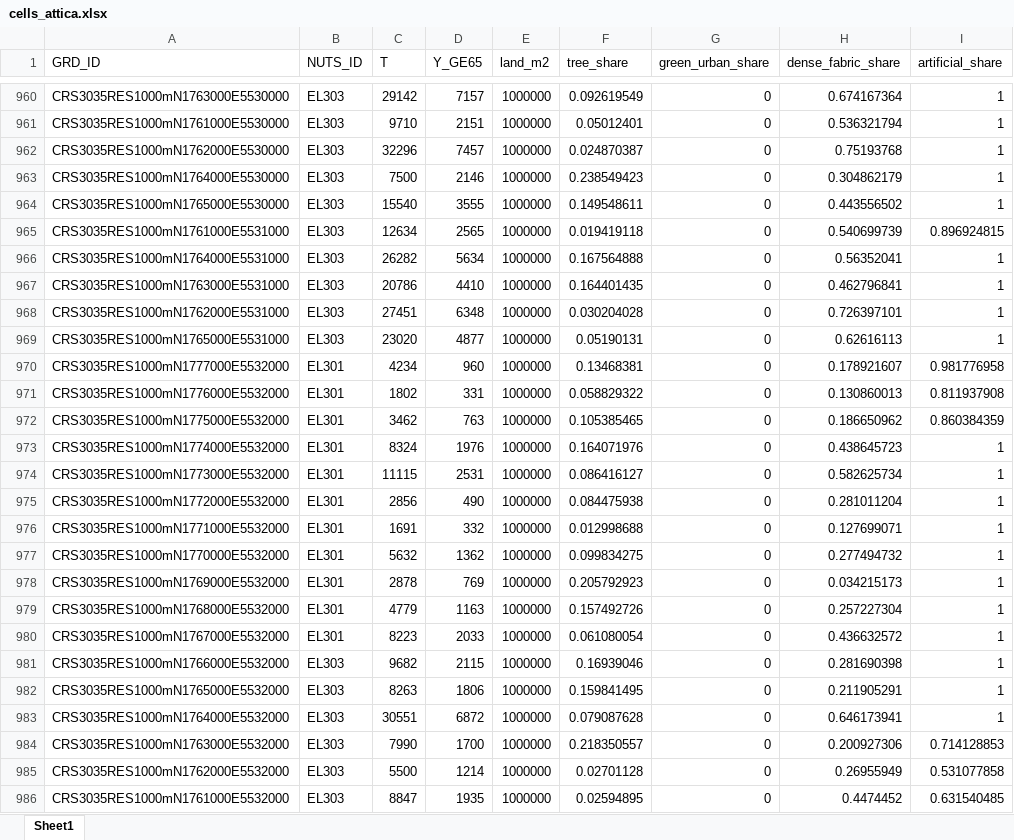
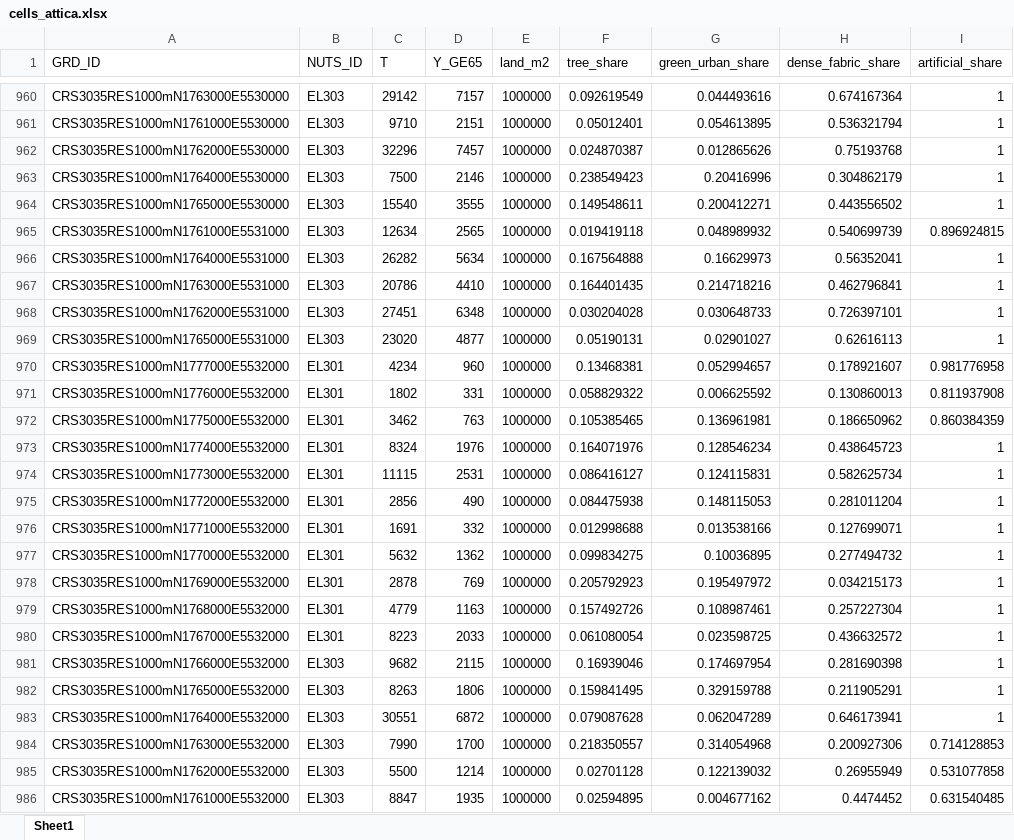
Before and after one commit to uomoathens/buaro, an Excel workbook: data/static/cells_attica.xlsx, sheet Sheet1, drawn as a sheet; only a part is shown, gaps mark what is left out; values as stored, in another font and other column widths than the file's, no borders; the diff covers the shown part only; the diff names each change by its address in the sheet, - before the commit and + after, or states it on an @@ line.

```diff
--- a/data/static/cells_attica.xlsx (sheet Sheet1)
+++ b/data/static/cells_attica.xlsx (sheet Sheet1)
-G960 (green_urban_share): 0
+G960 (green_urban_share): 0.044493616
-G961 (green_urban_share): 0
+G961 (green_urban_share): 0.054613895
-G962 (green_urban_share): 0
+G962 (green_urban_share): 0.012865626
-G963 (green_urban_share): 0
+G963 (green_urban_share): 0.20416996
-G964 (green_urban_share): 0
+G964 (green_urban_share): 0.200412271
-G965 (green_urban_share): 0
+G965 (green_urban_share): 0.048989932
-G966 (green_urban_share): 0
+G966 (green_urban_share): 0.16629973
-G967 (green_urban_share): 0
+G967 (green_urban_share): 0.214718216
-G968 (green_urban_share): 0
+G968 (green_urban_share): 0.030648733
-G969 (green_urban_share): 0
+G969 (green_urban_share): 0.02901027
-G970 (green_urban_share): 0
+G970 (green_urban_share): 0.052994657
-G971 (green_urban_share): 0
+G971 (green_urban_share): 0.006625592
-G972 (green_urban_share): 0
+G972 (green_urban_share): 0.136961981
-G973 (green_urban_share): 0
+G973 (green_urban_share): 0.128546234
-G974 (green_urban_share): 0
+G974 (green_urban_share): 0.124115831
-G975 (green_urban_share): 0
+G975 (green_urban_share): 0.148115053
-G976 (green_urban_share): 0
+G976 (green_urban_share): 0.013538166
-G977 (green_urban_share): 0
+G977 (green_urban_share): 0.10036895
-G978 (green_urban_share): 0
+G978 (green_urban_share): 0.195497972
-G979 (green_urban_share): 0
+G979 (green_urban_share): 0.108987461
-G980 (green_urban_share): 0
+G980 (green_urban_share): 0.023598725
-G981 (green_urban_share): 0
+G981 (green_urban_share): 0.174697954
-G982 (green_urban_share): 0
+G982 (green_urban_share): 0.329159788
-G983 (green_urban_share): 0
+G983 (green_urban_share): 0.062047289
-G984 (green_urban_share): 0
+G984 (green_urban_share): 0.314054968
-G985 (green_urban_share): 0
+G985 (green_urban_share): 0.122139032
-G986 (green_urban_share): 0
+G986 (green_urban_share): 0.004677162
```
Also changed, not shown: 473 edited cells elsewhere in this sheet, data/static/exposure_by_nuts3.xlsx, data/static/street_tree_layer_2021_by_nuts3.xlsx, 3 other files.
